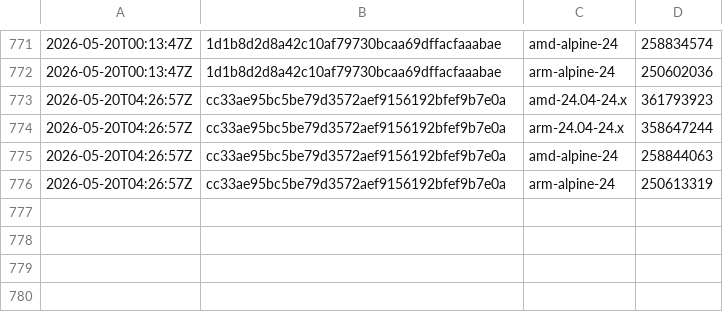
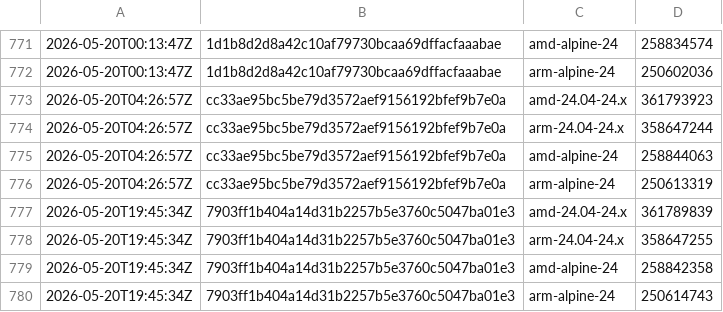
Before and after one commit to SignalK/signalk-server, a CSV file: master-container_sizes.csv, drawn as a sheet; only a part is shown, gaps mark what is left out.

```diff
--- a/master-container_sizes.csv
+++ b/master-container_sizes.csv
@@ -776 +776,5 @@
 2026-05-20T04:26:57Z,cc33ae95bc5be79d3572aef9156192bfef9b7e0a,arm-alpine-24,250613319
+2026-05-20T19:45:34Z,7903ff1b404a14d31b2257b5e3760c5047ba01e3,amd-24.04-24.x,361789839
+2026-05-20T19:45:34Z,7903ff1b404a14d31b2257b5e3760c5047ba01e3,arm-24.04-24.x,358647255
+2026-05-20T19:45:34Z,7903ff1b404a14d31b2257b5e3760c5047ba01e3,amd-alpine-24,258842358
+2026-05-20T19:45:34Z,7903ff1b404a14d31b2257b5e3760c5047ba01e3,arm-alpine-24,250614743
```
